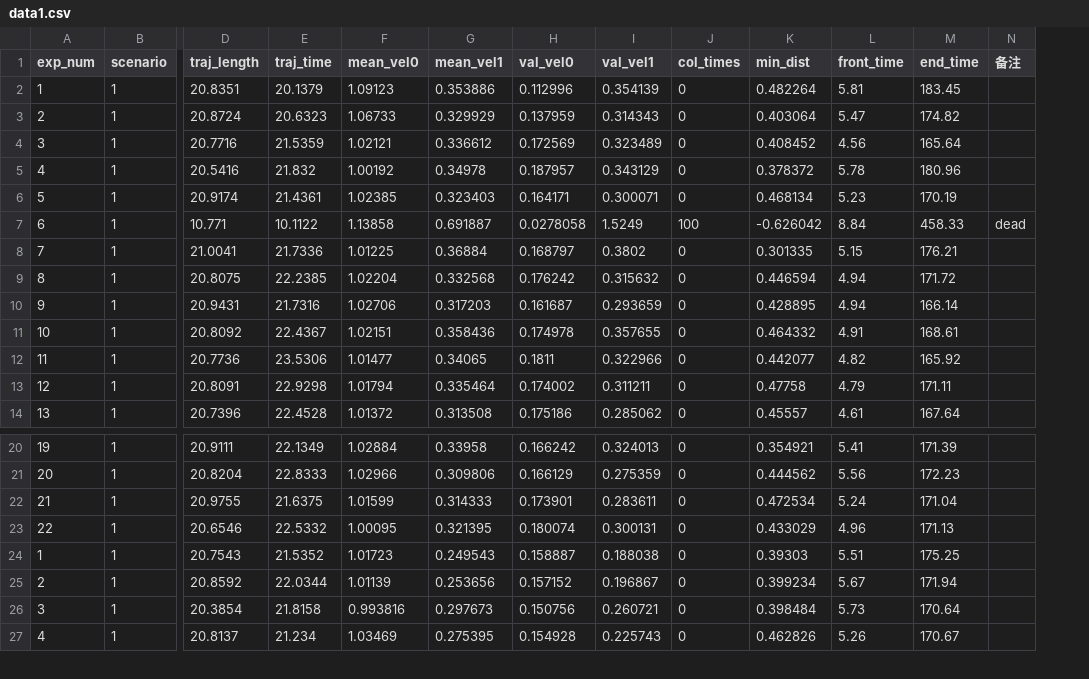
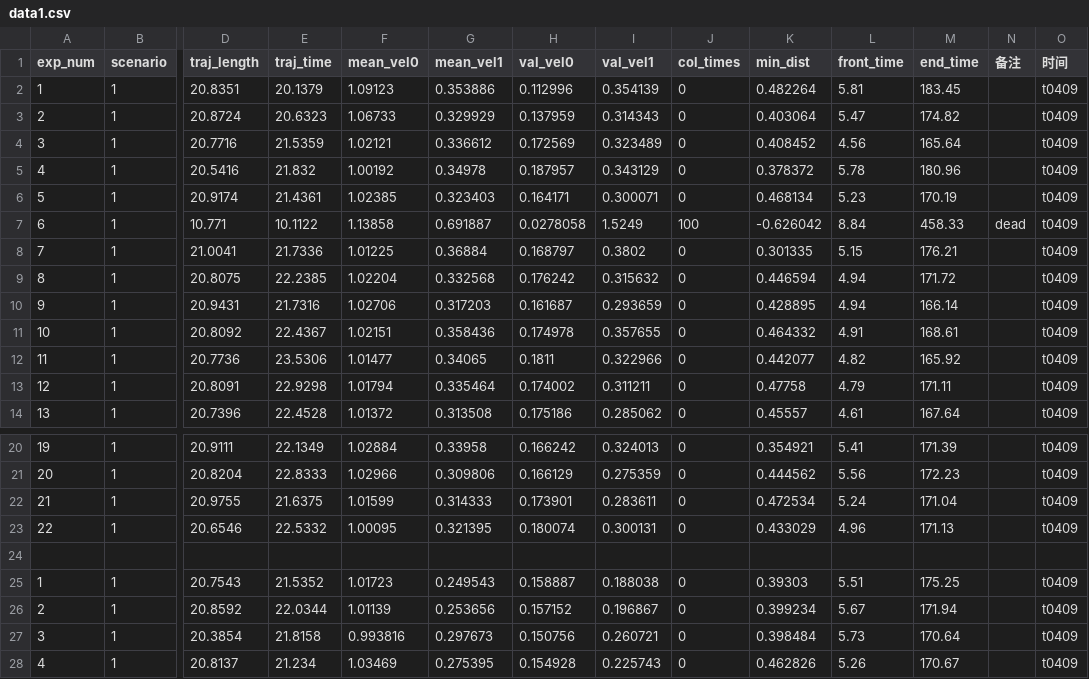
Before and after one commit to janedipan/Demo-Acbf2312, a CSV file: swarm_test/docs/data1.csv, drawn as a sheet; only a part is shown, gaps mark what is left out; rows hold the shown columns only; the diff names each change by its address in the sheet, - before the commit and + after, or states it on an @@ line.

```diff
--- a/swarm_test/docs/data1.csv
+++ b/swarm_test/docs/data1.csv
+column O (时间), rows 2-14: all t0409; rows 20-23: all t0409; rows 25-28: all t0409
+row 24: (empty)
```
Also changed, not shown: swarm_test/docs/data2.csv, swarm_test/docs/data3.csv, 3 other files.
